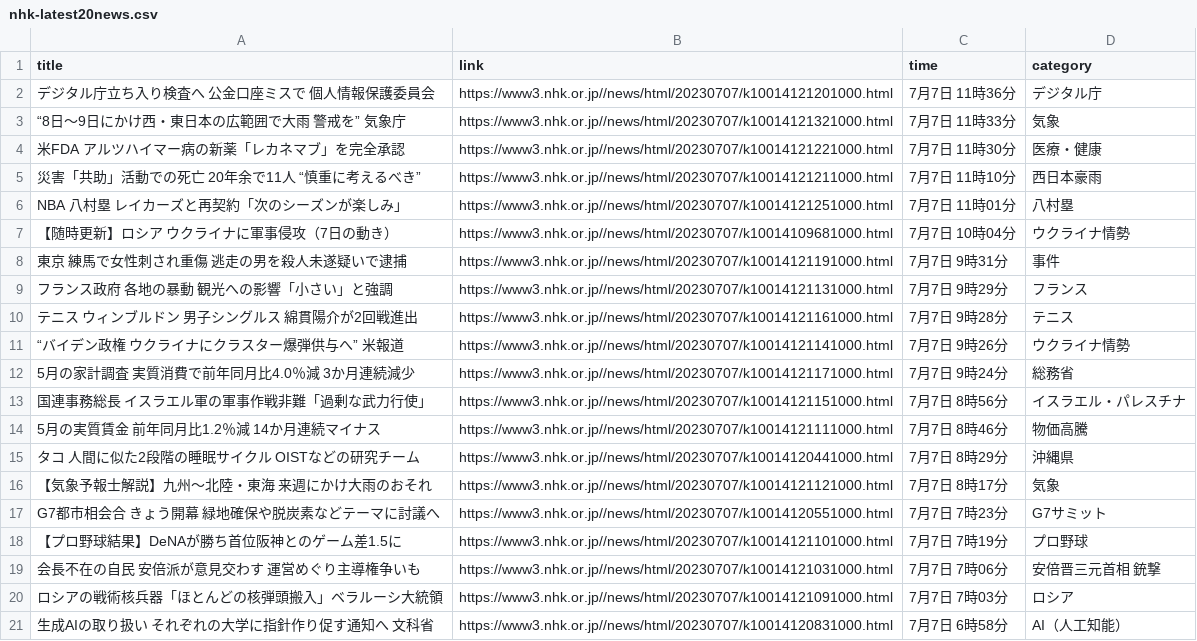
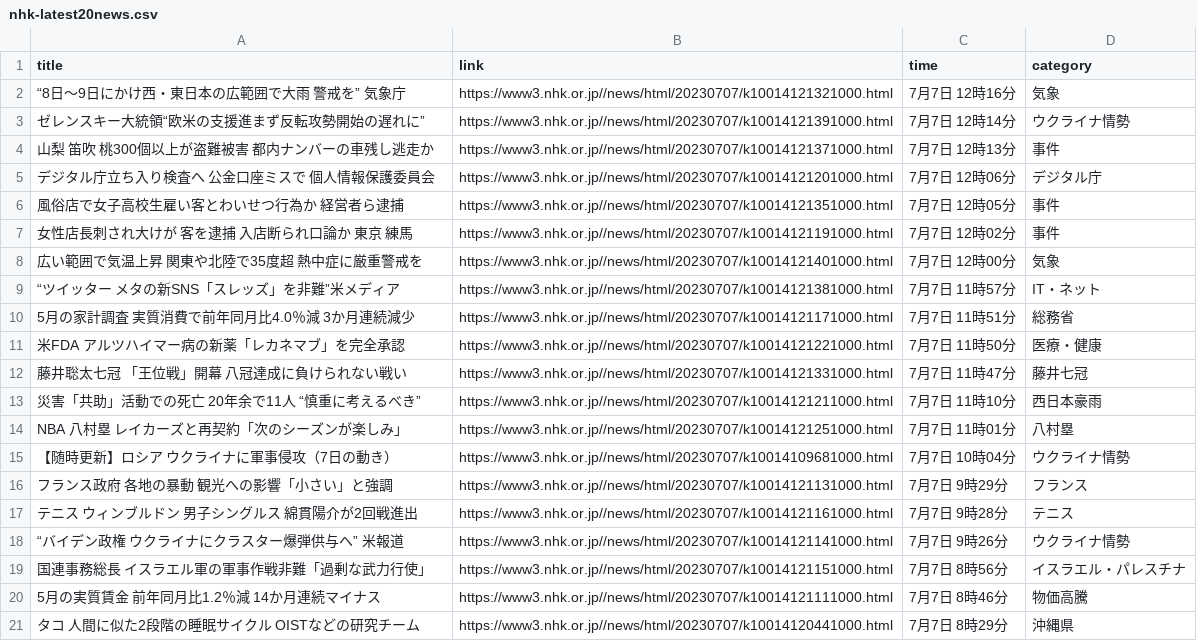
Before and after one commit to Hiromisa/autoscrape_NHK, a CSV file: nhk-latest20news.csv, drawn as a sheet.

```diff
--- a/nhk-latest20news.csv
+++ b/nhk-latest20news.csv
@@ -1,5 +1,13 @@
 title,link,time,category
-デジタル庁立ち入り検査へ 公金口座ミスで 個人情報保護委員会,https://www3.nhk.or.jp//news/html/20230707/k10014121201000.html,7月7日 11時36分,デジタル庁
-“8日～9日にかけ西・東日本の広範囲で大雨 警戒を” 気象庁,https://www3.nhk.or.jp//news/html/20230707/k10014121321000.html,7月7日 11時33分,気象
-米FDA アルツハイマー病の新薬「レカネマブ」を完全承認,https://www3.nhk.or.jp//news/html/20230707/k10014121221000.html,7月7日 11時30分,医療・健康
+“8日～9日にかけ西・東日本の広範囲で大雨 警戒を” 気象庁,https://www3.nhk.or.jp//news/html/20230707/k10014121321000.html,7月7日 12時16分,気象
+ゼレンスキー大統領“欧米の支援進まず反転攻勢開始の遅れに”,https://www3.nhk.or.jp//news/html/20230707/k10014121391000.html,7月7日 12時14分,ウクライナ情勢
+山梨 笛吹 桃300個以上が盗難被害 都内ナンバーの車残し逃走か,https://www3.nhk.or.jp//news/html/20230707/k10014121371000.html,7月7日 12時13分,事件
+デジタル庁立ち入り検査へ 公金口座ミスで 個人情報保護委員会,https://www3.nhk.or.jp//news/html/20230707/k10014121201000.html,7月7日 12時06分,デジタル庁
+風俗店で女子高校生雇い客とわいせつ行為か 経営者ら逮捕,https://www3.nhk.or.jp//news/html/20230707/k10014121351000.html,7月7日 12時05分,事件
+女性店長刺され大けが 客を逮捕 入店断られ口論か 東京 練馬,https://www3.nhk.or.jp//news/html/20230707/k10014121191000.html,7月7日 12時02分,事件
+広い範囲で気温上昇 関東や北陸で35度超 熱中症に厳重警戒を,https://www3.nhk.or.jp//news/html/20230707/k10014121401000.html,7月7日 12時00分,気象
+“ツイッター メタの新SNS「スレッズ」を非難”米メディア,https://www3.nhk.or.jp//news/html/20230707/k10014121381000.html,7月7日 11時57分,IT・ネット
+5月の家計調査 実質消費で前年同月比4.0％減 3か月連続減少,https://www3.nhk.or.jp//news/html/20230707/k10014121171000.html,7月7日 11時51分,総務省
+米FDA アルツハイマー病の新薬「レカネマブ」を完全承認,https://www3.nhk.or.jp//news/html/20230707/k10014121221000.html,7月7日 11時50分,医療・健康
+藤井聡太七冠 「王位戦」開幕 八冠達成に負けられない戦い,https://www3.nhk.or.jp//news/html/20230707/k10014121331000.html,7月7日 11時47分,藤井七冠
 災害「共助」活動での死亡 20年余で11人 “慎重に考えるべき”,https://www3.nhk.or.jp//news/html/20230707/k10014121211000.html,7月7日 11時10分,西日本豪雨
@@ -7,3 +15,2 @@ NBA 八村塁 レイカーズと再契約「次のシーズンが楽しみ」,ht
 【随時更新】ロシア ウクライナに軍事侵攻（7日の動き）,https://www3.nhk.or.jp//news/html/20230707/k10014109681000.html,7月7日 10時04分,ウクライナ情勢
-東京 練馬で女性刺され重傷 逃走の男を殺人未遂疑いで逮捕,https://www3.nhk.or.jp//news/html/20230707/k10014121191000.html,7月7日 9時31分,事件
 フランス政府 各地の暴動 観光への影響「小さい」と強調,https://www3.nhk.or.jp//news/html/20230707/k10014121131000.html,7月7日 9時29分,フランス
@@ -11,3 +18,2 @@ NBA 八村塁 レイカーズと再契約「次のシーズンが楽しみ」,ht
 “バイデン政権 ウクライナにクラスター爆弾供与へ” 米報道,https://www3.nhk.or.jp//news/html/20230707/k10014121141000.html,7月7日 9時26分,ウクライナ情勢
-5月の家計調査 実質消費で前年同月比4.0％減 3か月連続減少,https://www3.nhk.or.jp//news/html/20230707/k10014121171000.html,7月7日 9時24分,総務省
 国連事務総長 イスラエル軍の軍事作戦非難「過剰な武力行使」,https://www3.nhk.or.jp//news/html/20230707/k10014121151000.html,7月7日 8時56分,イスラエル・パレスチナ
@@ -15,7 +21 @@ NBA 八村塁 レイカーズと再契約「次のシーズンが楽しみ」,ht
 タコ 人間に似た2段階の睡眠サイクル OISTなどの研究チーム,https://www3.nhk.or.jp//news/html/20230707/k10014120441000.html,7月7日 8時29分,沖縄県
-【気象予報士解説】九州～北陸・東海 来週にかけ大雨のおそれ,https://www3.nhk.or.jp//news/html/20230707/k10014121121000.html,7月7日 8時17分,気象
-G7都市相会合 きょう開幕 緑地確保や脱炭素などテーマに討議へ,https://www3.nhk.or.jp//news/html/20230707/k10014120551000.html,7月7日 7時23分,G7サミット
-【プロ野球結果】DeNAが勝ち首位阪神とのゲーム差1.5に,https://www3.nhk.or.jp//news/html/20230707/k10014121101000.html,7月7日 7時19分,プロ野球
-会長不在の自民 安倍派が意見交わす 運営めぐり主導権争いも,https://www3.nhk.or.jp//news/html/20230707/k10014121031000.html,7月7日 7時06分,安倍晋三元首相 銃撃
-ロシアの戦術核兵器「ほとんどの核弾頭搬入」ベラルーシ大統領,https://www3.nhk.or.jp//news/html/20230707/k10014121091000.html,7月7日 7時03分,ロシア
-生成AIの取り扱い それぞれの大学に指針作り促す通知へ 文科省,https://www3.nhk.or.jp//news/html/20230707/k10014120831000.html,7月7日 6時58分,AI（人工知能）
```
